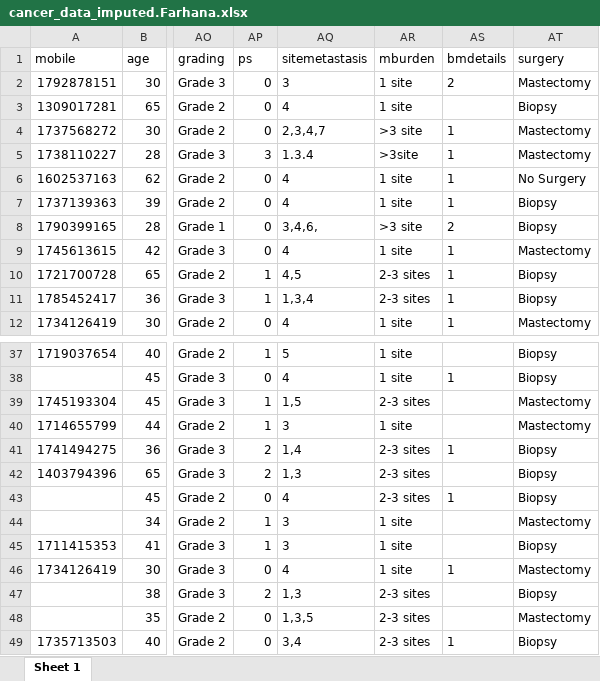
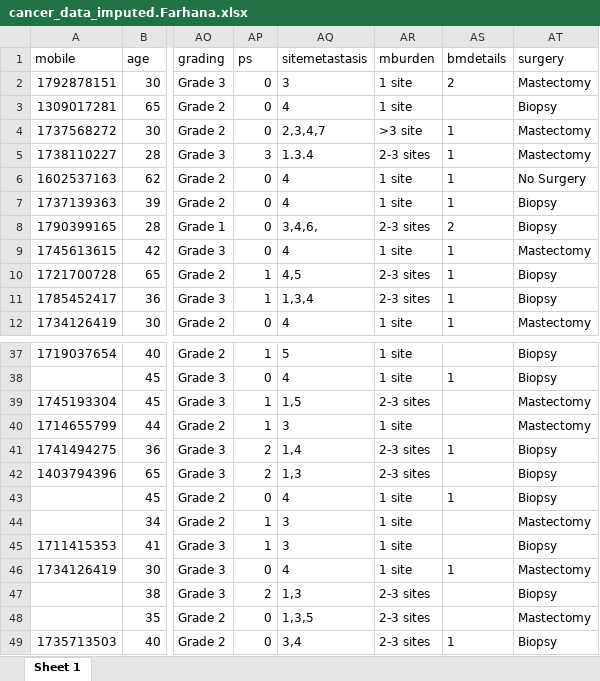
Before and after one commit to IbrahimAllMamun/Statistical-Analysis, an Excel workbook: Project-7 ---/V3/Data/cancer_data_imputed.Farhana.xlsx, sheet Sheet 1, drawn as a sheet; only a part is shown, gaps mark what is left out; values as stored, in another font and other column widths than the file's, no borders; the diff names each change by its address in the sheet, - before the commit and + after, or states it on an @@ line.

```diff
--- a/Project-7 ---/V3/Data/cancer_data_imputed.Farhana.xlsx (sheet Sheet 1)
+++ b/Project-7 ---/V3/Data/cancer_data_imputed.Farhana.xlsx (sheet Sheet 1)
-AR5 (mburden): >3site
+AR5 (mburden): 2-3 sites
-AR8 (mburden): >3 site
+AR8 (mburden): 2-3 sites
-AR43 (mburden): 2-3 sites
+AR43 (mburden): 1 site
```
Also changed, not shown: Project-14 ---/Data/data.xlsx, Project-15 ---/Data/data.xlsx, 34 other files.
